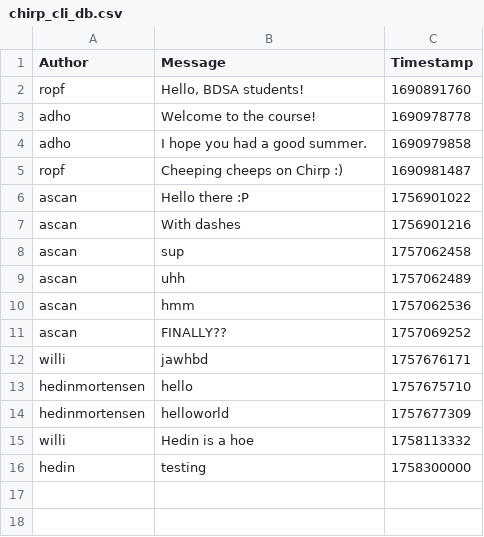
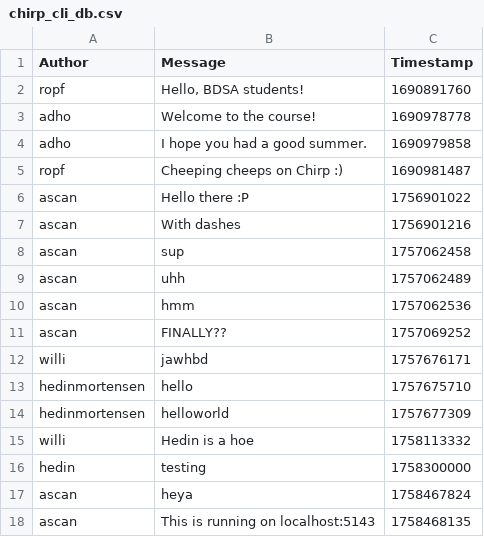
Before and after one commit to ITU-BDSA2025-GROUP25/chirp, a CSV file: src/Chirp.CLI/chirp_cli_db.csv, drawn as a sheet.

Commit message:
Restructured chirp.cli to support local server requests

```diff
--- a/src/Chirp.CLI/chirp_cli_db.csv
+++ b/src/Chirp.CLI/chirp_cli_db.csv
@@ -16 +16,3 @@ willi,Hedin is a hoe,1758113332
 hedin,testing,1758300000
+ascan,heya,1758467824
+ascan,This is running on localhost:5143,1758468135
```
Also changed, not shown: 32 other files.
